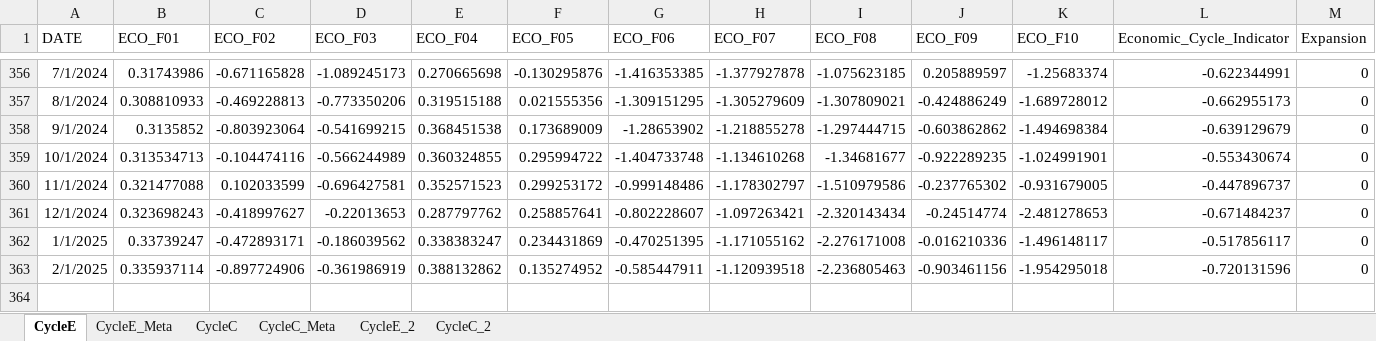
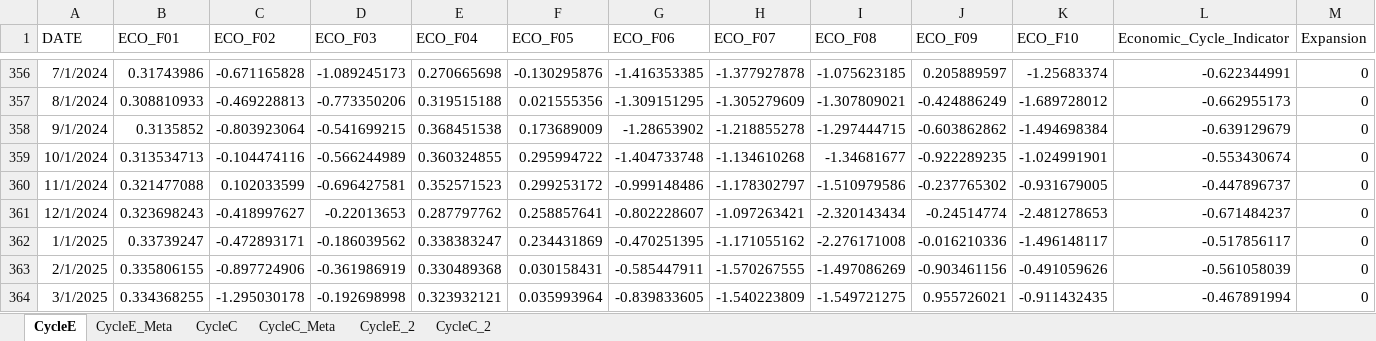
Before and after one commit to wogus337/quantamental, an Excel workbook: data/streamlit_24_cycle.xlsx, sheet CycleE, drawn as a sheet; only a part is shown, gaps mark what is left out; values as stored, in another font and other column widths than the file's, no borders; rows hold the shown columns only; the diff names each change by its address in the sheet, - before the commit and + after, or states it on an @@ line.

```diff
--- a/data/streamlit_24_cycle.xlsx (sheet CycleE)
+++ b/data/streamlit_24_cycle.xlsx (sheet CycleE)
-B363 (ECO_F01): 0.335937114
+B363 (ECO_F01): 0.335806155
-E363 (ECO_F04): 0.388132862
+E363 (ECO_F04): 0.330489368
-F363 (ECO_F05): 0.135274952
+F363 (ECO_F05): 0.030158431
-H363 (ECO_F07): -1.120939518
+H363 (ECO_F07): -1.570267555
-I363 (ECO_F08): -2.236805463
+I363 (ECO_F08): -1.497086269
-K363 (ECO_F10): -1.954295018
+K363 (ECO_F10): -0.491059626
-L363 (Economic_Cycle_Indicator): -0.720131596
+L363 (Economic_Cycle_Indicator): -0.561058039
+row 364: 3/1/2025 | 0.334368255 | -1.295030178 | -0.192698998 | 0.323932121 | 0.035993964 | -0.839833605 | -1.540223809 | -1.549721275 | 0.955726021 | -0.911432435 | -0.467891994 | 0
```
Also changed, not shown: sheet CycleC, sheet CycleE_2, sheet CycleC_2, data/streamlit_24_allocation.xlsx, data/streamlit_24_signal.xlsx, 7 other files.
